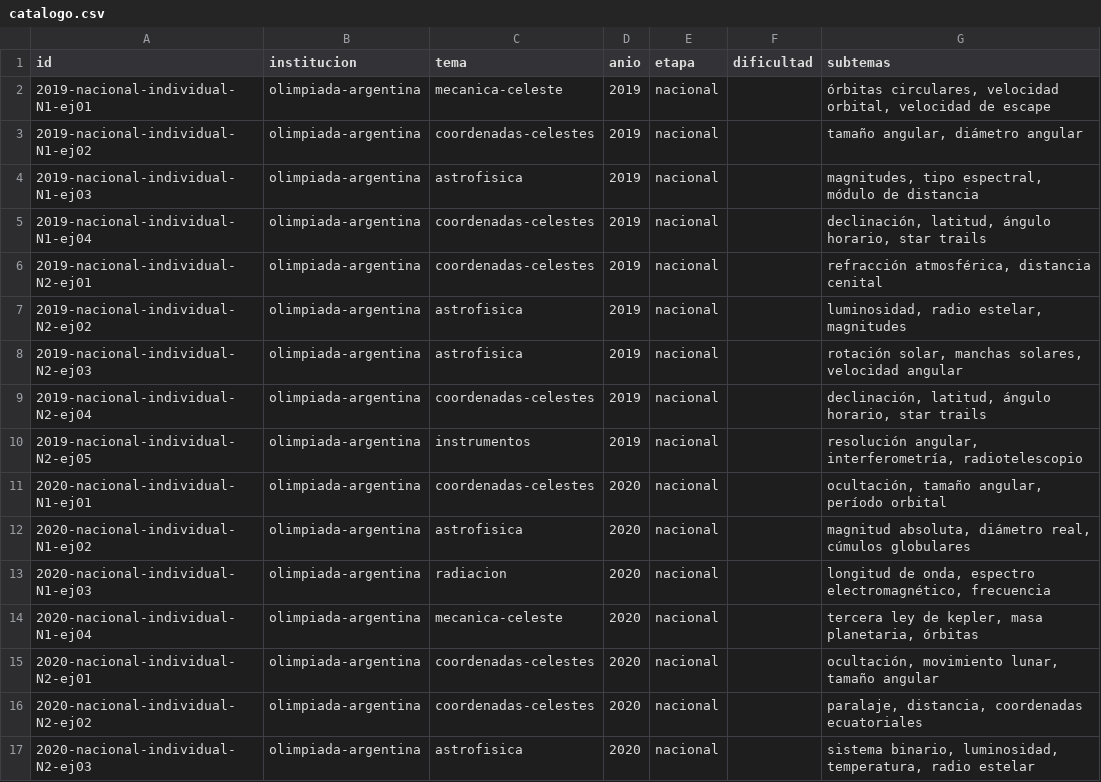
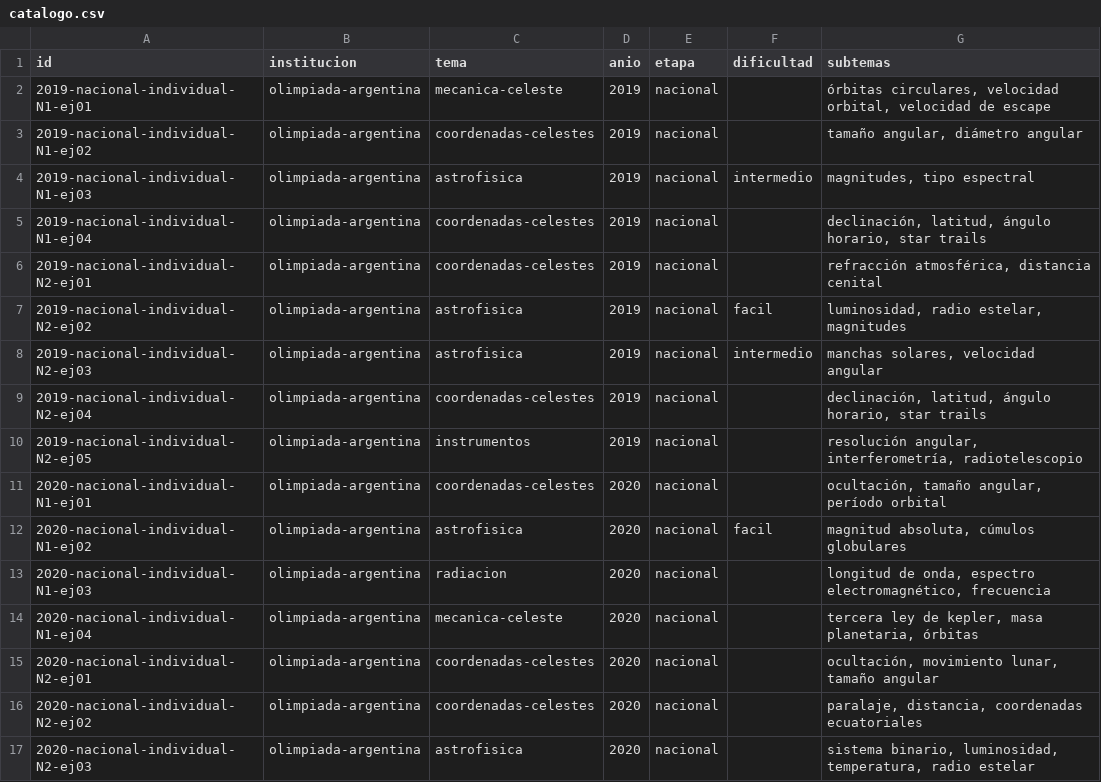
Before and after one commit to Tomy-Niepo/AstroDojo, a CSV file: catalogo.csv, drawn as a sheet; only a part is shown.

```diff
--- a/catalogo.csv
+++ b/catalogo.csv
@@ -3,7 +3,7 @@ id,institucion,tema,anio,etapa,dificultad,subtemas
 2019-nacional-individual-N1-ej02,olimpiada-argentina,coordenadas-celestes,2019,nacional,,"tamaño angular, diámetro angular"
-2019-nacional-individual-N1-ej03,olimpiada-argentina,astrofisica,2019,nacional,,"magnitudes, tipo espectral, módulo de distancia"
+2019-nacional-individual-N1-ej03,olimpiada-argentina,astrofisica,2019,nacional,intermedio,"magnitudes, tipo espectral"
 2019-nacional-individual-N1-ej04,olimpiada-argentina,coordenadas-celestes,2019,nacional,,"declinación, latitud, ángulo horario, star trails"
 2019-nacional-individual-N2-ej01,olimpiada-argentina,coordenadas-celestes,2019,nacional,,"refracción atmosférica, distancia cenital"
-2019-nacional-individual-N2-ej02,olimpiada-argentina,astrofisica,2019,nacional,,"luminosidad, radio estelar, magnitudes"
-2019-nacional-individual-N2-ej03,olimpiada-argentina,astrofisica,2019,nacional,,"rotación solar, manchas solares, velocidad angular"
+2019-nacional-individual-N2-ej02,olimpiada-argentina,astrofisica,2019,nacional,facil,"luminosidad, radio estelar, magnitudes"
+2019-nacional-individual-N2-ej03,olimpiada-argentina,astrofisica,2019,nacional,intermedio,"manchas solares, velocidad angular"
 2019-nacional-individual-N2-ej04,olimpiada-argentina,coordenadas-celestes,2019,nacional,,"declinación, latitud, ángulo horario, star trails"
@@ -11,3 +11,3 @@ id,institucion,tema,anio,etapa,dificultad,subtemas
 2020-nacional-individual-N1-ej01,olimpiada-argentina,coordenadas-celestes,2020,nacional,,"ocultación, tamaño angular, período orbital"
-2020-nacional-individual-N1-ej02,olimpiada-argentina,astrofisica,2020,nacional,,"magnitud absoluta, diámetro real, cúmulos globulares"
+2020-nacional-individual-N1-ej02,olimpiada-argentina,astrofisica,2020,nacional,facil,"magnitud absoluta, cúmulos globulares"
 2020-nacional-individual-N1-ej03,olimpiada-argentina,radiacion,2020,nacional,,"longitud de onda, espectro electromagnético, frecuencia"
```
